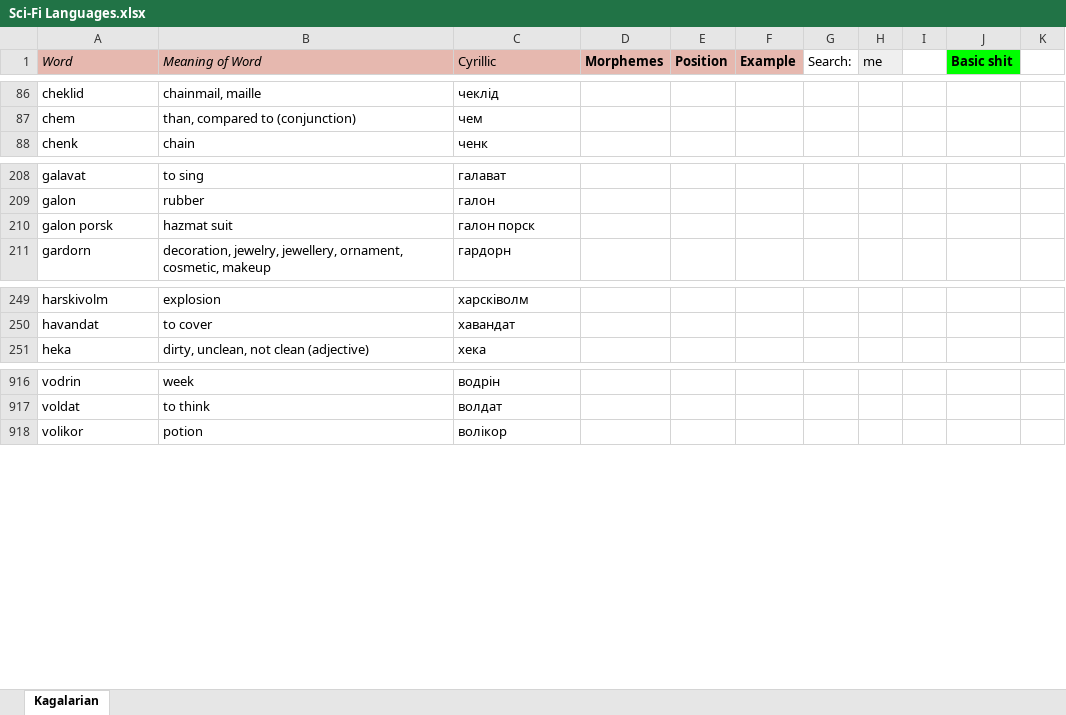
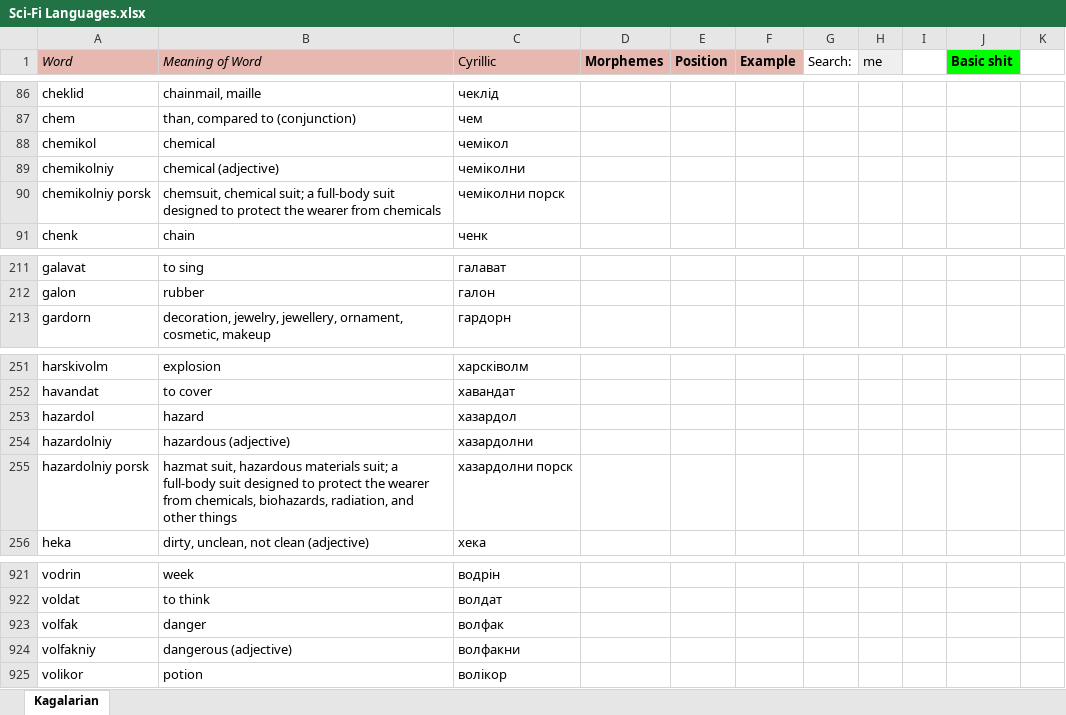
Before and after one commit to Oneo64/Starlattice, an Excel workbook: Conlangs/Sci-Fi Languages.xlsx, sheet Kagalarian, drawn as a sheet; only a part is shown, gaps mark what is left out; values as stored, in another font and other column widths than the file's, no borders; charts and pictures not drawn; removed rows and columns are numbered as before the commit, all else as after; the diff names each change by its address in the sheet, - before the commit and + after, or states it on an @@ line.

Commit message:
Update Sci-Fi Languages.xlsx

```diff
--- a/Conlangs/Sci-Fi Languages.xlsx (sheet Kagalarian)
+++ b/Conlangs/Sci-Fi Languages.xlsx (sheet Kagalarian)
+row 88: chemikol | chemical | чемікол
+row 89: chemikolniy | chemical (adjective) | чеміколни
+row 90: chemikolniy porsk | chemsuit, chemical suit; a full-body suit designed to protect the wearer from chemicals | чеміколни порск
-row 210: galon porsk | hazmat suit | галон порск
+row 253: hazardol | hazard | хазардол
+row 254: hazardolniy | hazardous (adjective) | хазардолни
+row 255: hazardolniy porsk | hazmat suit, hazardous materials suit; a full-body suit designed to protect the wearer from chemicals, biohazards, radiation, and other things | хазардолни порск
+row 923: volfak | danger | волфак
+row 924: volfakniy | dangerous (adjective) | волфакни
```
